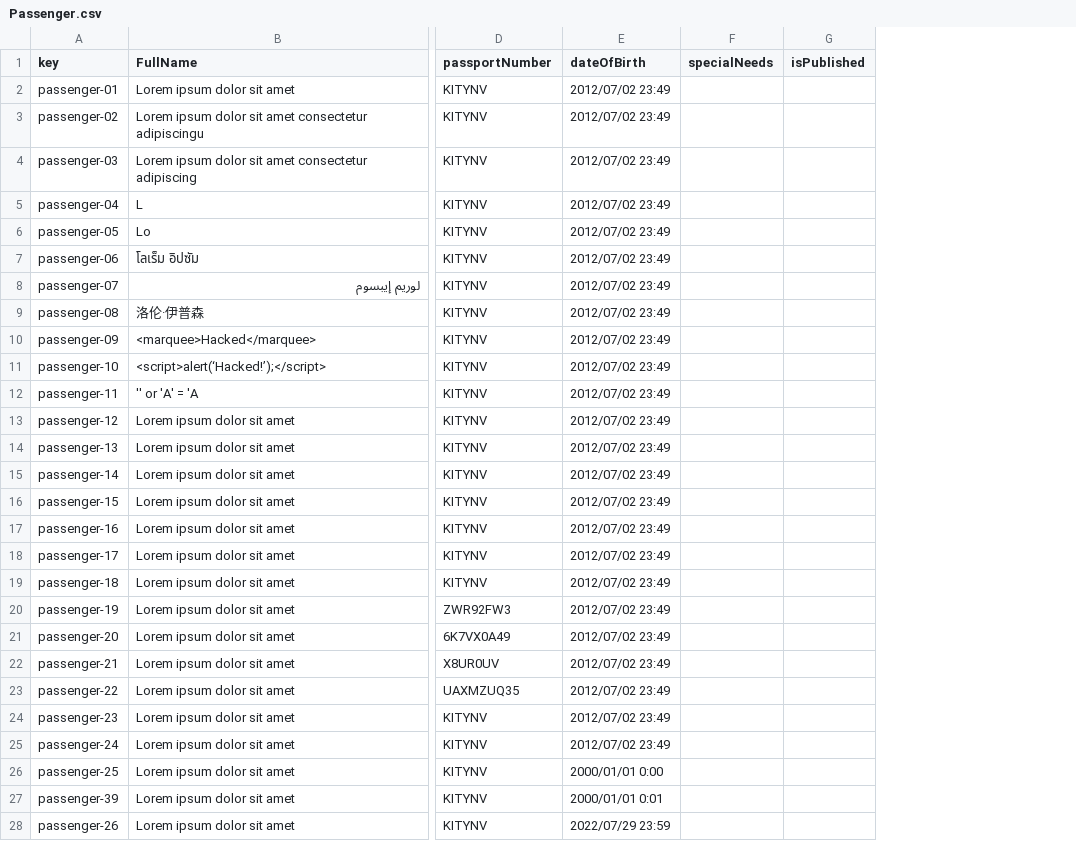
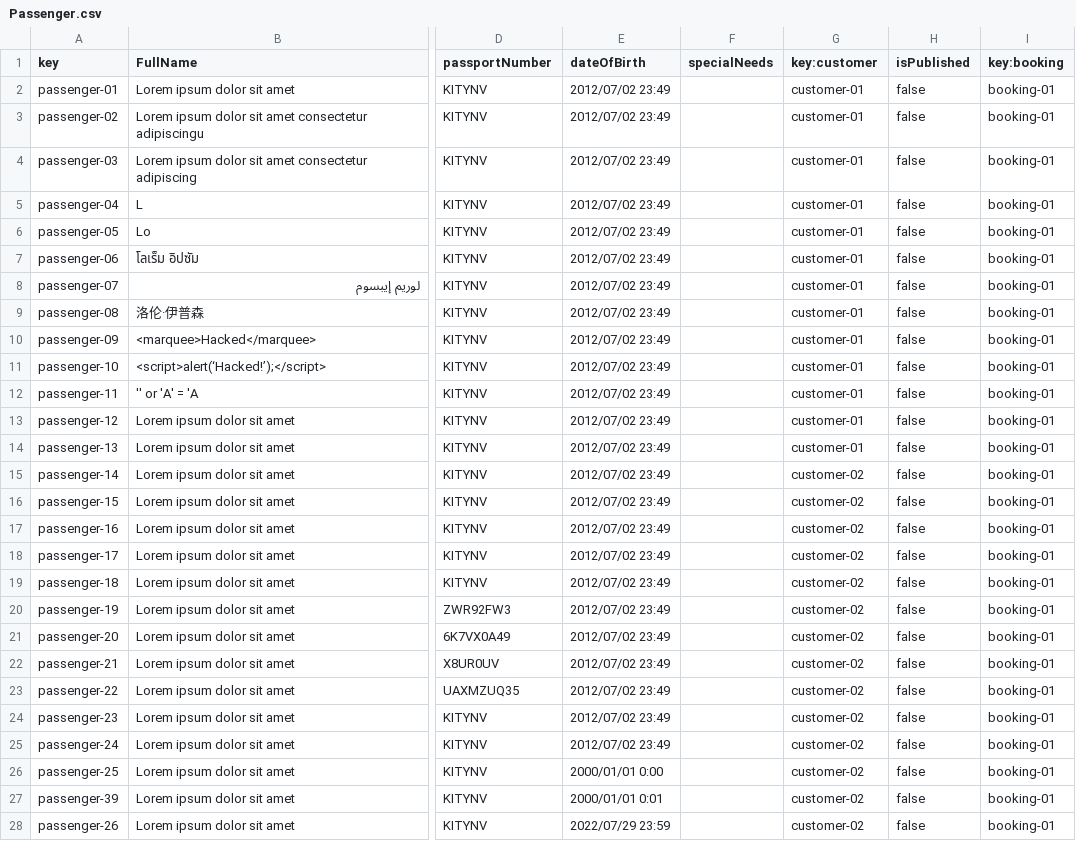
Before and after one commit to agudevbon/Acme-ANS-D03, a CSV file: src/main/resources/WEB-INF/data/sample/Passenger.csv, drawn as a sheet; only a part is shown, gaps mark what is left out; addresses are those after the commit; the diff covers the shown part only; the diff names each change by its address in the sheet, - before the commit and + after, or states it on an @@ line.

Commit message:
data samples

```diff
--- a/src/main/resources/WEB-INF/data/sample/Passenger.csv
+++ b/src/main/resources/WEB-INF/data/sample/Passenger.csv
+column G (key:customer), rows 2-28: customer-01 | customer-01 | customer-01 | customer-01 | customer-01 | customer-01 | customer-01 | customer-01 | customer-01 | customer-01 | customer-01 | customer-01 | customer-01 | customer-02 | customer-02 | customer-02 | customer-02 | customer-02 | customer-02 | customer-02 | customer-02 | customer-02 | customer-02 | customer-02 | customer-02 | customer-02 | customer-02
+column I (key:booking), rows 2-28: all booking-01
-H2:H28 (isPublished): (empty)
+H2:H28 (isPublished): false
```
Also changed, not shown: 10 edited cells elsewhere in this file, src/main/resources/WEB-INF/data/sample/customer.csv, src/main/resources/WEB-INF/data/sample/service.csv, 2 other files.
